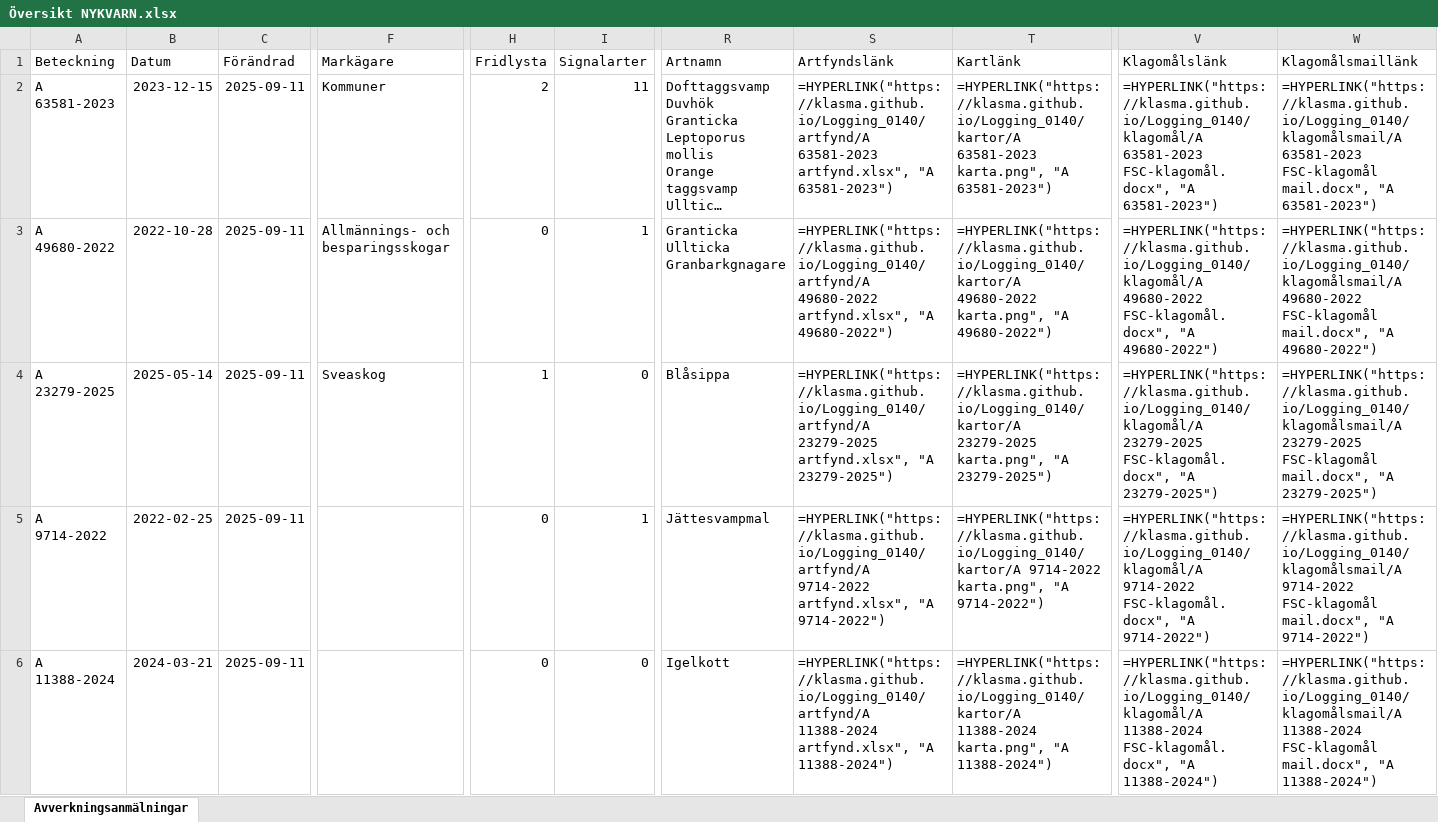
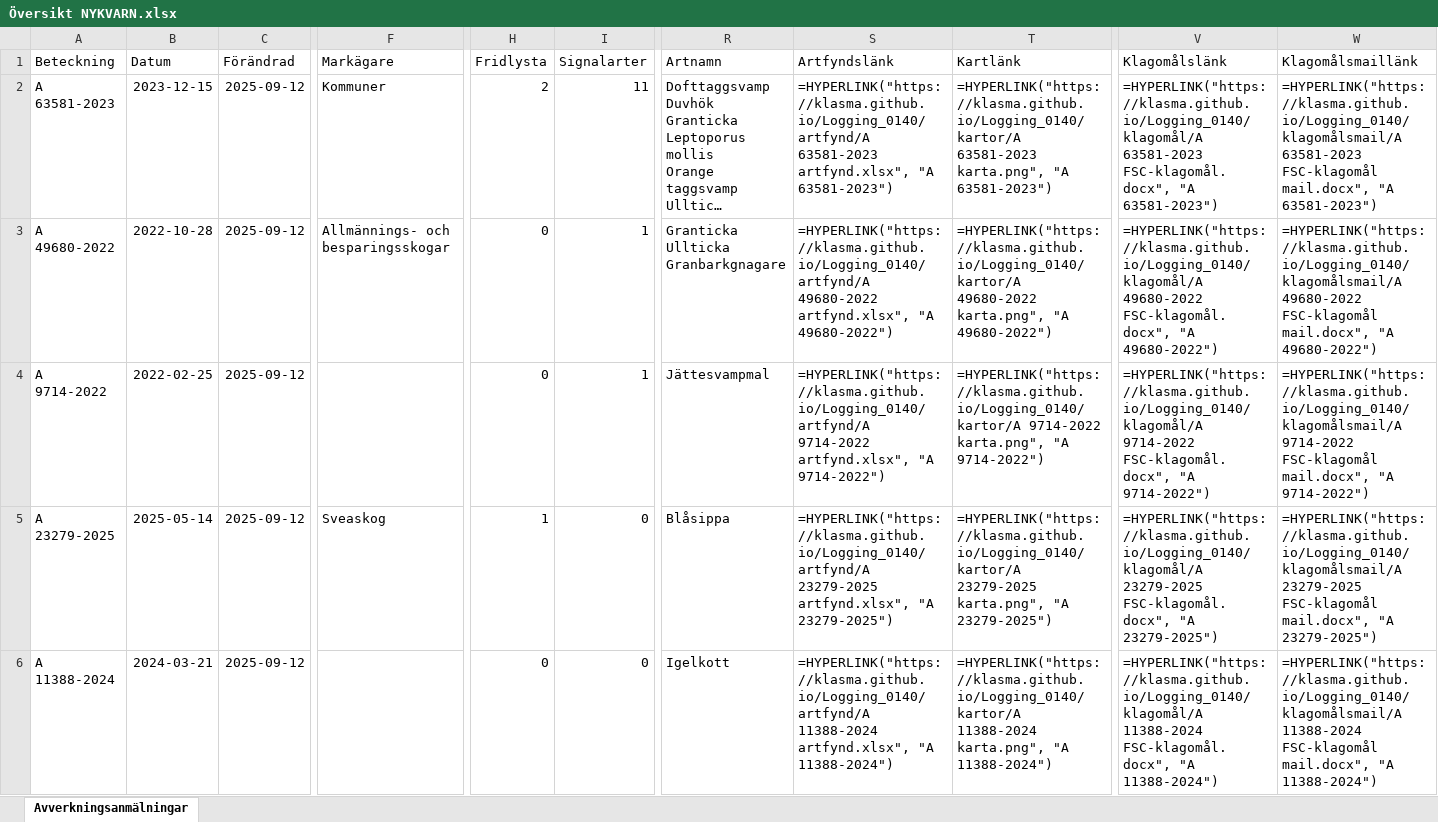
Before and after one commit to klasma/Logging_0140, an Excel workbook: Översikt NYKVARN.xlsx, sheet Avverkningsanmälningar, drawn as a sheet; only a part is shown, gaps mark what is left out; long unchanged cells end in …; values as stored, in another font and other column widths than the file's, no borders; formulas without a stored value are shown as written; the diff covers the shown part only; the diff names each change by its address in the sheet, - before the commit and + after, or states it on an @@ line.

```diff
--- a/Översikt NYKVARN.xlsx (sheet Avverkningsanmälningar)
+++ b/Översikt NYKVARN.xlsx (sheet Avverkningsanmälningar)
-C2:C6 (Förändrad): 2025-09-11
+C2:C6 (Förändrad): 2025-09-12
-A4 (Beteckning): A 23279-2025
+A4 (Beteckning): A 9714-2022
-B4 (Datum): 2025-05-14
+B4 (Datum): 2022-02-25
-F4 (Markägare): Sveaskog
+F4 (Markägare): (empty)
-H4 (Fridlysta): 1
+H4 (Fridlysta): 0
-I4 (Signalarter): 0
+I4 (Signalarter): 1
-R4 (Artnamn): Blåsippa
+R4 (Artnamn): Jättesvampmal
-S4 (Artfyndslänk): =HYPERLINK("https://klasma.github.io/Logging_0140/artfynd/A 23279-2025 artfynd.xlsx", "A 23279-2025")
+S4 (Artfyndslänk): =HYPERLINK("https://klasma.github.io/Logging_0140/artfynd/A 9714-2022 artfynd.xlsx", "A 9714-2022")
-T4 (Kartlänk): =HYPERLINK("https://klasma.github.io/Logging_0140/kartor/A 23279-2025 karta.png", "A 23279-2025")
+T4 (Kartlänk): =HYPERLINK("https://klasma.github.io/Logging_0140/kartor/A 9714-2022 karta.png", "A 9714-2022")
-V4 (Klagomålslänk): =HYPERLINK("https://klasma.github.io/Logging_0140/klagomål/A 23279-2025 FSC-klagomål.docx", "A 23279-2025")
+V4 (Klagomålslänk): =HYPERLINK("https://klasma.github.io/Logging_0140/klagomål/A 9714-2022 FSC-klagomål.docx", "A 9714-2022")
-W4 (Klagomålsmaillänk): =HYPERLINK("https://klasma.github.io/Logging_0140/klagomålsmail/A 23279-2025 FSC-klagomål mail.docx", "A 23279-2025")
+W4 (Klagomålsmaillänk): =HYPERLINK("https://klasma.github.io/Logging_0140/klagomålsmail/A 9714-2022 FSC-klagomål mail.docx", "A 9714-2022")
-A5 (Beteckning): A 9714-2022
+A5 (Beteckning): A 23279-2025
-B5 (Datum): 2022-02-25
+B5 (Datum): 2025-05-14
-F5 (Markägare): (empty)
+F5 (Markägare): Sveaskog
-H5 (Fridlysta): 0
+H5 (Fridlysta): 1
-I5 (Signalarter): 1
+I5 (Signalarter): 0
-R5 (Artnamn): Jättesvampmal
+R5 (Artnamn): Blåsippa
-S5 (Artfyndslänk): =HYPERLINK("https://klasma.github.io/Logging_0140/artfynd/A 9714-2022 artfynd.xlsx", "A 9714-2022")
+S5 (Artfyndslänk): =HYPERLINK("https://klasma.github.io/Logging_0140/artfynd/A 23279-2025 artfynd.xlsx", "A 23279-2025")
-T5 (Kartlänk): =HYPERLINK("https://klasma.github.io/Logging_0140/kartor/A 9714-2022 karta.png", "A 9714-2022")
+T5 (Kartlänk): =HYPERLINK("https://klasma.github.io/Logging_0140/kartor/A 23279-2025 karta.png", "A 23279-2025")
-V5 (Klagomålslänk): =HYPERLINK("https://klasma.github.io/Logging_0140/klagomål/A 9714-2022 FSC-klagomål.docx", "A 9714-2022")
+V5 (Klagomålslänk): =HYPERLINK("https://klasma.github.io/Logging_0140/klagomål/A 23279-2025 FSC-klagomål.docx", "A 23279-2025")
-W5 (Klagomålsmaillänk): =HYPERLINK("https://klasma.github.io/Logging_0140/klagomålsmail/A 9714-2022 FSC-klagomål mail.docx", "A 9714-2022")
+W5 (Klagomålsmaillänk): =HYPERLINK("https://klasma.github.io/Logging_0140/klagomålsmail/A 23279-2025 FSC-klagomål mail.docx", "A 23279-2025")
```
Also changed, not shown: 299 edited cells elsewhere in this sheet, artfynd/A 11388-2024 artfynd.xlsx, artfynd/A 23279-2025 artfynd.xlsx, 36 other files.
